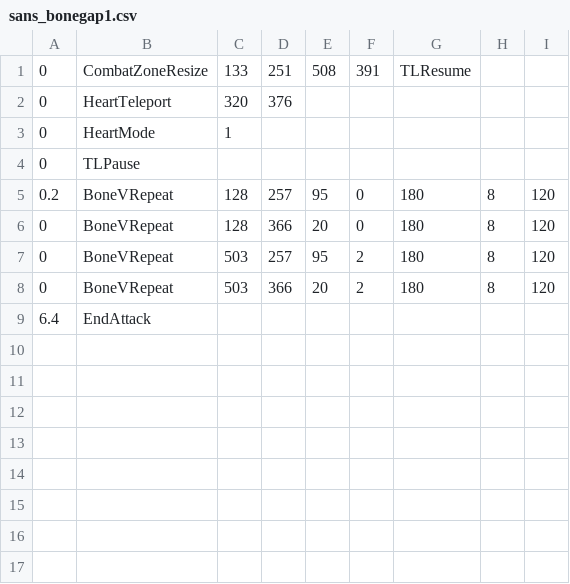
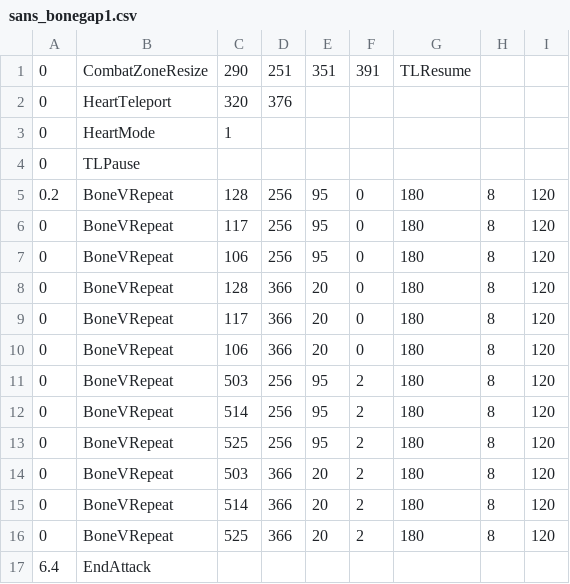
Before and after one commit to onezhazha233/bad-time, a CSV file: sans_bonegap1.csv, drawn as a sheet; addresses are those after the commit; the diff names each change by its address in the sheet, - before the commit and + after, or states it on an @@ line.

```diff
--- a/sans_bonegap1.csv
+++ b/sans_bonegap1.csv
-C1: 133
+C1: 290
-E1: 508
+E1: 351
-D5: 257
+D5: 256
+row 6: 0 | BoneVRepeat | 117 | 256 | 95 | 0 | 180 | 8 | 120
+row 7: 0 | BoneVRepeat | 106 | 256 | 95 | 0 | 180 | 8 | 120
+row 9: 0 | BoneVRepeat | 117 | 366 | 20 | 0 | 180 | 8 | 120
+row 10: 0 | BoneVRepeat | 106 | 366 | 20 | 0 | 180 | 8 | 120
-D11: 257
+D11: 256
+row 12: 0 | BoneVRepeat | 514 | 256 | 95 | 2 | 180 | 8 | 120
+row 13: 0 | BoneVRepeat | 525 | 256 | 95 | 2 | 180 | 8 | 120
+row 15: 0 | BoneVRepeat | 514 | 366 | 20 | 2 | 180 | 8 | 120
+row 16: 0 | BoneVRepeat | 525 | 366 | 20 | 2 | 180 | 8 | 120
```
Also changed, not shown: sans_intro.csv, 3 other files.
